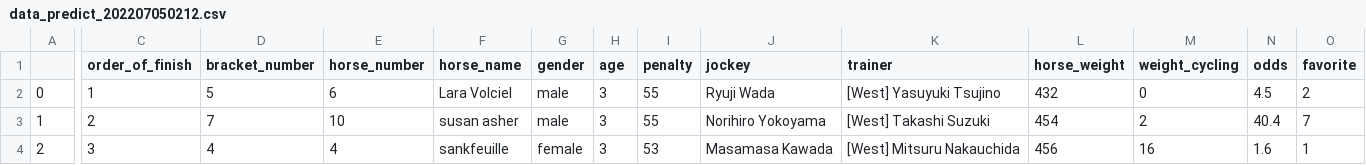
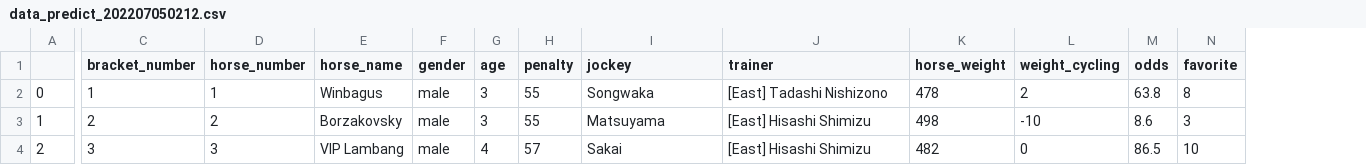
Before and after one commit to Naoki00712/data_predict, a CSV file: data_predict_202207050212.csv, drawn as a sheet; only a part is shown, gaps mark what is left out; removed rows and columns are numbered as before the commit, all else as after; the diff covers the shown part only; the diff names each change by its address in the sheet, - before the commit and + after, or states it on an @@ line.

```diff
--- a/data_predict_202207050212.csv
+++ b/data_predict_202207050212.csv
-column C (order_of_finish), rows 2-4: 1 | 2 | 3
-C2 (bracket_number): 5
+C2 (bracket_number): 1
-D2 (horse_number): 6
+D2 (horse_number): 1
-E2 (horse_name): Lara Volciel
+E2 (horse_name): Winbagus
-I2 (jockey): Ryuji Wada
+I2 (jockey): Songwaka
-J2 (trainer): [West] Yasuyuki Tsujino
+J2 (trainer): [East] Tadashi Nishizono
-K2 (horse_weight): 432
+K2 (horse_weight): 478
-L2 (weight_cycling): 0
+L2 (weight_cycling): 2
-M2 (odds): 4.5
+M2 (odds): 63.8
-N2 (favorite): 2
+N2 (favorite): 8
-C3 (bracket_number): 7
+C3 (bracket_number): 2
-D3 (horse_number): 10
+D3 (horse_number): 2
-E3 (horse_name): susan asher
+E3 (horse_name): Borzakovsky
-I3 (jockey): Norihiro Yokoyama
+I3 (jockey): Matsuyama
-J3 (trainer): [West] Takashi Suzuki
+J3 (trainer): [East] Hisashi Shimizu
-K3 (horse_weight): 454
+K3 (horse_weight): 498
-L3 (weight_cycling): 2
+L3 (weight_cycling): -10
-M3 (odds): 40.4
+M3 (odds): 8.6
-N3 (favorite): 7
+N3 (favorite): 3
-C4 (bracket_number): 4
+C4 (bracket_number): 3
-D4 (horse_number): 4
+D4 (horse_number): 3
-E4 (horse_name): sankfeuille
+E4 (horse_name): VIP Lambang
-F4 (gender): female
+F4 (gender): male
-G4 (age): 3
+G4 (age): 4
-H4 (penalty): 53
+H4 (penalty): 57
-I4 (jockey): Masamasa Kawada
+I4 (jockey): Sakai
-J4 (trainer): [West] Mitsuru Nakauchida
+J4 (trainer): [East] Hisashi Shimizu
-K4 (horse_weight): 456
+K4 (horse_weight): 482
-L4 (weight_cycling): 16
+L4 (weight_cycling): 0
-M4 (odds): 1.6
+M4 (odds): 86.5
-N4 (favorite): 1
+N4 (favorite): 10
```
Also changed, not shown: 88 edited cells elsewhere in this file, prediction.csv, 10 other files.
